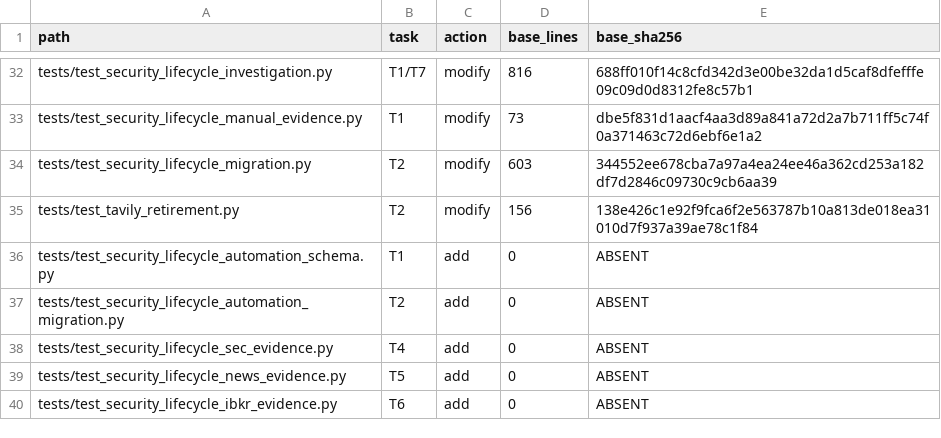
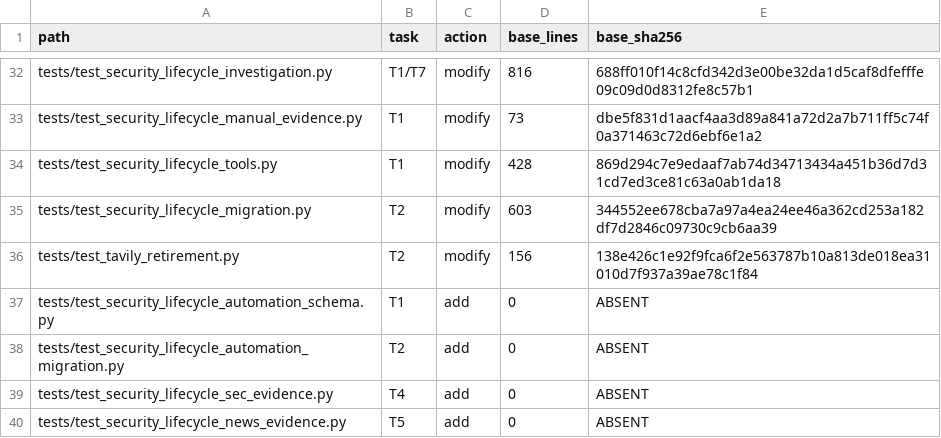
Before and after one commit to HYL-Dave/MindfulRL-Intraday, a TSV file: docs/superpowers/plans/2026-08-25-trusted-lifecycle-automation-stage-2-owned-paths.tsv, drawn as a sheet; only a part is shown, gaps mark what is left out; the shorter side is filled out with more unchanged rows.

```diff
--- a/docs/superpowers/plans/2026-08-25-trusted-lifecycle-automation-stage-2-owned-paths.tsv
+++ b/docs/superpowers/plans/2026-08-25-trusted-lifecycle-automation-stage-2-owned-paths.tsv
@@ -33,2 +33,3 @@ tests/test_security_lifecycle_investigation.py	T1/T7	modify	816	688ff010f14c8cfd
 tests/test_security_lifecycle_manual_evidence.py	T1	modify	73	dbe5f831d1aacf4aa3d89a841a72d2a7b711ff5c74f0a371463c72d6ebf6e1a2
+tests/test_security_lifecycle_tools.py	T1	modify	428	869d294c7e9edaaf7ab74d34713434a451b36d7d31cd7ed3ce81c63a0ab1da18
 tests/test_security_lifecycle_migration.py	T2	modify	603	344552ee678cba7a97a4ea24ee46a362cd253a182df7d2846c09730c9cb6aa39
```
Also changed, not shown: docs/superpowers/plans/2026-08-25-trusted-lifecycle-automation-stage-2-evolved-owners.tsv, 1 other file.
